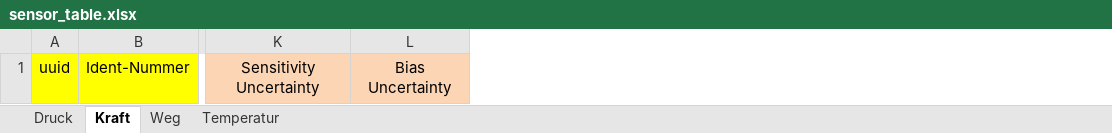
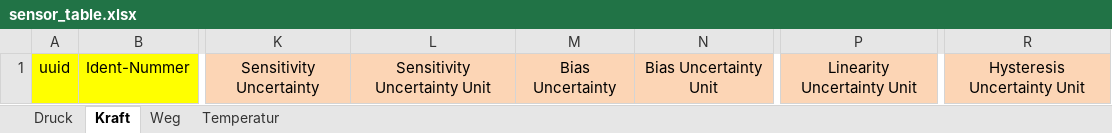
Before and after one commit to test123-all/hydropulser-database-scripts, an Excel workbook: sensor_table.xlsx, sheet Kraft, drawn as a sheet; only a part is shown, gaps mark what is left out; values as stored, in another font and other column widths than the file's, no borders; charts and pictures not drawn; the diff names each change by its address in the sheet, - before the commit and + after, or states it on an @@ line.

Commit message:
Update the sensor_table.xlsx and sensor_table_EXAMPLE.xlsx files and the gitlab_db_sensor.py script to be able to declare units for the uncertainty types

```diff
--- a/sensor_table.xlsx (sheet Kraft)
+++ b/sensor_table.xlsx (sheet Kraft)
+column L, row 1: Sensitivity Uncertainty Unit
+column N, row 1: Bias Uncertainty Unit
+column P, row 1: Linearity Uncertainty Unit
+column R, row 1: Hysteresis Uncertainty Unit
```
Also changed, not shown: sheet Weg, sheet Temperatur, sheet Druck, sensor_table_EXAMPLE.xlsx, 1 other file.
